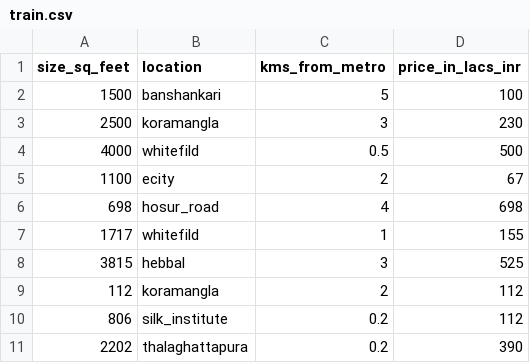
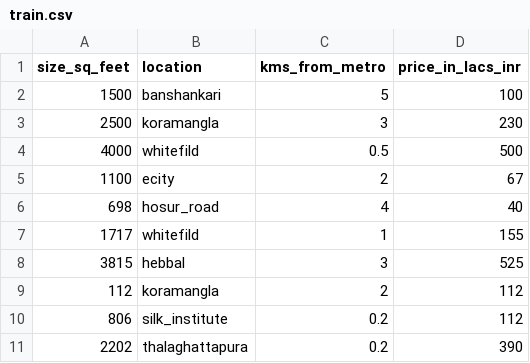
Before and after one commit to cloudyuga/genai, a CSV file: Module-01-Introduction-to-AI/train.csv, drawn as a sheet.

Commit message:
udpated data

```diff
--- a/Module-01-Introduction-to-AI/train.csv
+++ b/Module-01-Introduction-to-AI/train.csv
@@ -5,3 +5,3 @@ size_sq_feet,location,kms_from_metro,price_in_lacs_inr
 1100,ecity,2,67
-698,hosur_road,4,698
+698,hosur_road,4,40
 1717,whitefild,1,155
```
